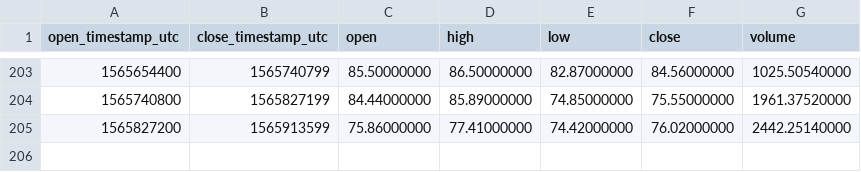
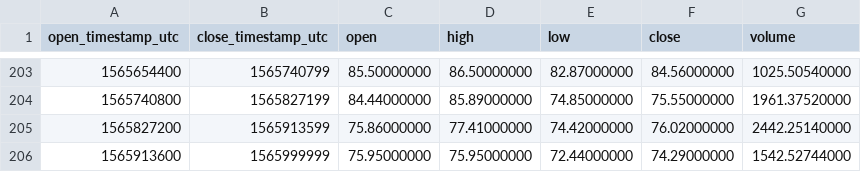
Before and after one commit to cryptobigbro/binance-LTCPAX, a CSV file: binance-LTCPAX-1d.csv, drawn as a sheet; only a part is shown, gaps mark what is left out.

```diff
--- a/binance-LTCPAX-1d.csv
+++ b/binance-LTCPAX-1d.csv
@@ -205 +205,2 @@ open_timestamp_utc,close_timestamp_utc,open,high,low,close,volume
 1565827200,1565913599,75.86000000,77.41000000,74.42000000,76.02000000,2442.25140000
+1565913600,1565999999,75.95000000,75.95000000,72.44000000,74.29000000,1542.52744000
```
Also changed, not shown: binance-LTCPAX-1h.csv.
